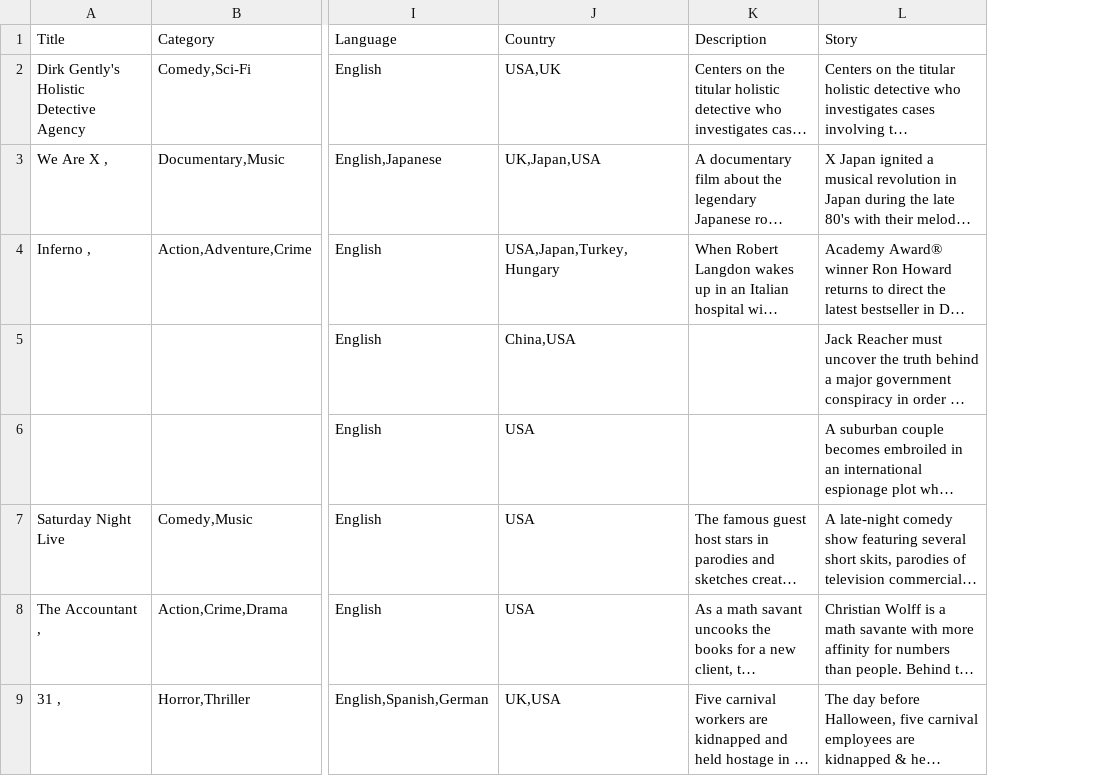
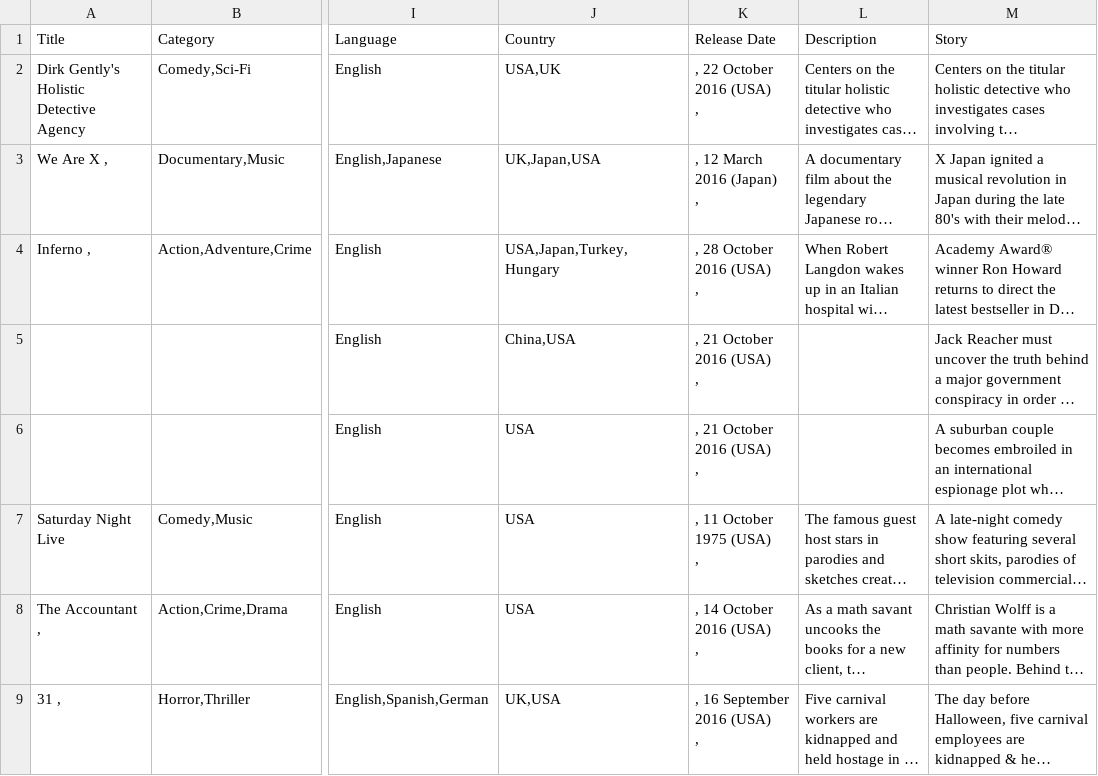
Before and after one commit to xpheal/fooRushProject, a CSV file: IMDB_scrape_data.csv, drawn as a sheet; only a part is shown, gaps mark what is left out; long unchanged cells end in …; ↵ is a line break in a cell; the diff names each change by its address in the sheet, - before the commit and + after, or states it on an @@ line.

Commit message:
temp

```diff
--- a/IMDB_scrape_data.csv
+++ b/IMDB_scrape_data.csv
+column K (Release Date), rows 2-9: , 22 October 2016 (USA) ↵ , | , 12 March 2016 (Japan) ↵ , | , 28 October 2016 (USA) ↵ , | , 21 October 2016 (USA) ↵ , | , 21 October 2016 (USA) ↵ , | , 11 October 1975 (USA) ↵ , | , 14 October 2016 (USA) ↵ , | , 16 September 2016 (USA) ↵ ,
```
